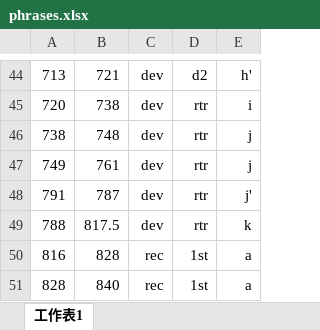
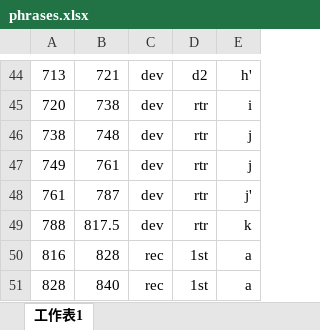
Before and after one commit to Tsung-Ping/functional-harmony, an Excel workbook: BPS_FH_Dataset/5/phrases.xlsx, sheet 工作表1, drawn as a sheet; only a part is shown, gaps mark what is left out; values as stored, in another font and other column widths than the file's, no borders; the diff names each change by its address in the sheet, - before the commit and + after, or states it on an @@ line.

```diff
--- a/BPS_FH_Dataset/5/phrases.xlsx (sheet 工作表1)
+++ b/BPS_FH_Dataset/5/phrases.xlsx (sheet 工作表1)
-A48: 791
+A48: 761
```
Also changed, not shown: BPS_FH_Dataset/10/phrases.xlsx, BPS_FH_Dataset/13/phrases.xlsx, 5 other files.
